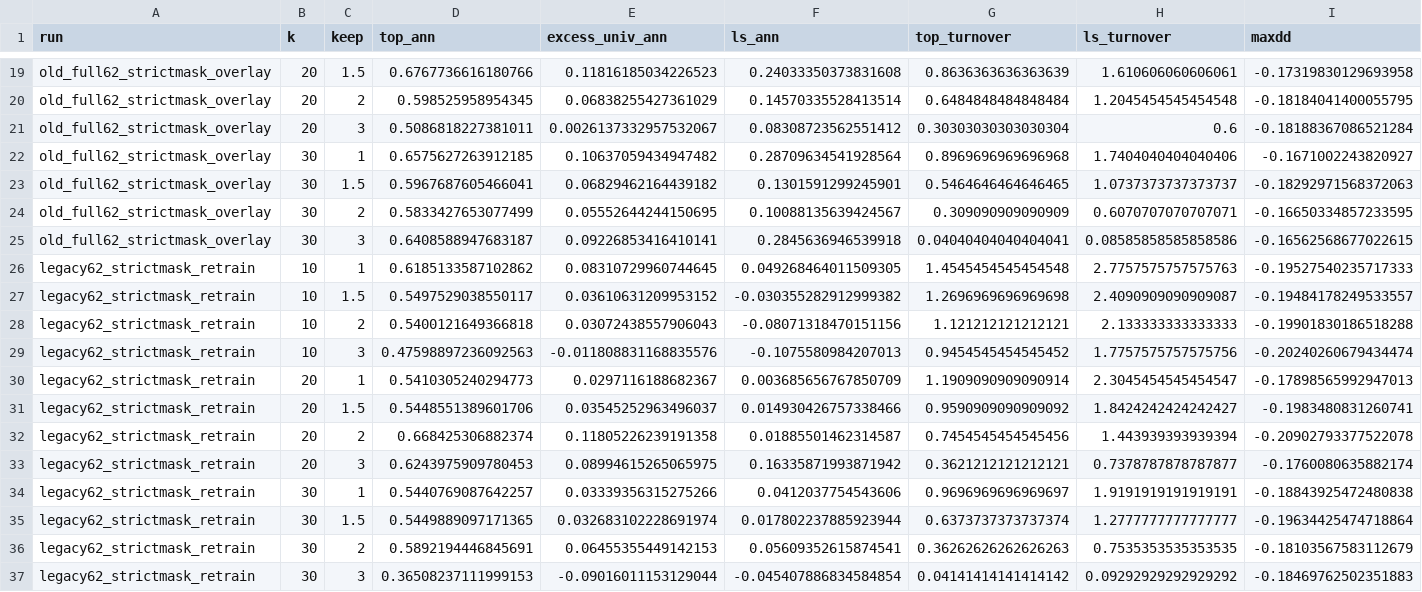
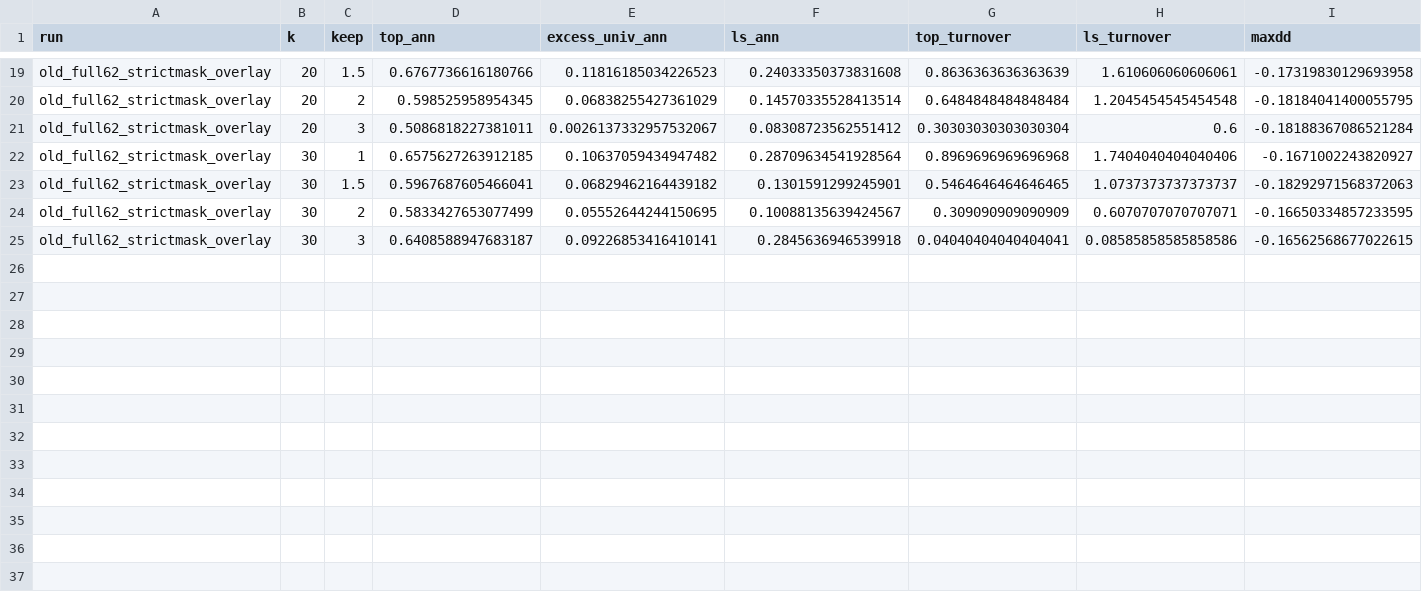
Before and after one commit to z-fourteen/DeepLearning_2026_Final_Project, a CSV file: outputs/analysis/turnover_overlay_eval/turnover_buffer_10bps.csv, drawn as a sheet; only a part is shown, gaps mark what is left out.

```diff
--- a/outputs/analysis/turnover_overlay_eval/turnover_buffer_10bps.csv
+++ b/outputs/analysis/turnover_overlay_eval/turnover_buffer_10bps.csv
@@ -25,13 +25 @@ old_full62_strictmask_overlay,30,2,0.5833427653077499,0.05552644244150695,0.1008
 old_full62_strictmask_overlay,30,3,0.6408588947683187,0.09226853416410141,0.2845636946539918,0.04040404040404041,0.08585858585858586,-0.16562568677022615
-legacy62_strictmask_retrain,10,1,0.6185133587102862,0.08310729960744645,0.049268464011509305,1.4545454545454548,2.7757575757575763,-0.19527540235717333
-legacy62_strictmask_retrain,10,1.5,0.5497529038550117,0.03610631209953152,-0.030355282912999382,1.2696969696969698,2.4090909090909087,-0.19484178249533557
-legacy62_strictmask_retrain,10,2,0.5400121649366818,0.03072438557906043,-0.08071318470151156,1.121212121212121,2.133333333333333,-0.19901830186518288
-legacy62_strictmask_retrain,10,3,0.47598897236092563,-0.011808831168835576,-0.1075580984207013,0.9454545454545452,1.7757575757575756,-0.20240260679434474
-legacy62_strictmask_retrain,20,1,0.5410305240294773,0.0297116188682367,0.003685656767850709,1.1909090909090914,2.3045454545454547,-0.17898565992947013
-legacy62_strictmask_retrain,20,1.5,0.5448551389601706,0.03545252963496037,0.014930426757338466,0.9590909090909092,1.8424242424242427,-0.1983480831260741
-legacy62_strictmask_retrain,20,2,0.668425306882374,0.11805226239191358,0.01885501462314587,0.7454545454545456,1.443939393939394,-0.20902793377522078
-legacy62_strictmask_retrain,20,3,0.6243975909780453,0.08994615265065975,0.16335871993871942,0.3621212121212121,0.7378787878787877,-0.1760080635882174
-legacy62_strictmask_retrain,30,1,0.5440769087642257,0.03339356315275266,0.0412037754543606,0.9696969696969697,1.9191919191919191,-0.18843925472480838
-legacy62_strictmask_retrain,30,1.5,0.5449889097171365,0.032683102228691974,0.017802237885923944,0.6373737373737374,1.2777777777777777,-0.19634425474718864
-legacy62_strictmask_retrain,30,2,0.5892194446845691,0.06455355449142153,0.05609352615874541,0.36262626262626263,0.7535353535353535,-0.18103567583112679
-legacy62_strictmask_retrain,30,3,0.36508237111999153,-0.09016011153129044,-0.045407886834584854,0.04141414141414142,0.09292929292929292,-0.18469762502351883
```
Also changed, not shown: outputs/analysis/clean_dataset_diagnosis/style_exposure_top_bottom.csv, outputs/analysis/clean_dataset_diagnosis/topk_overlap.csv, 13 other files.
